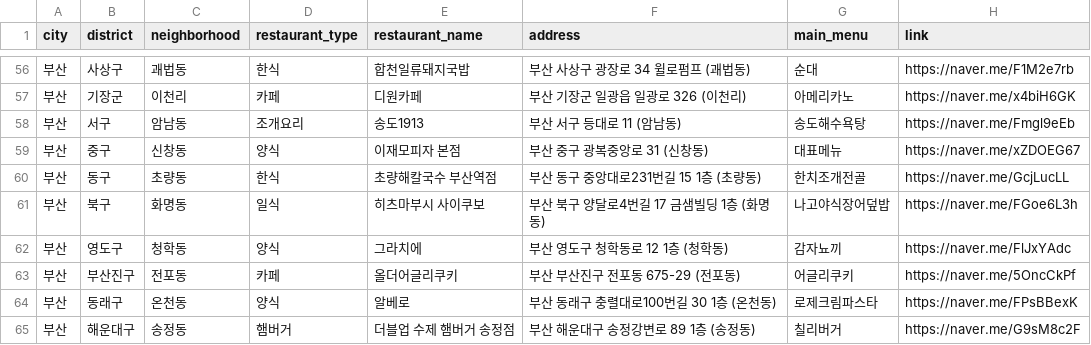
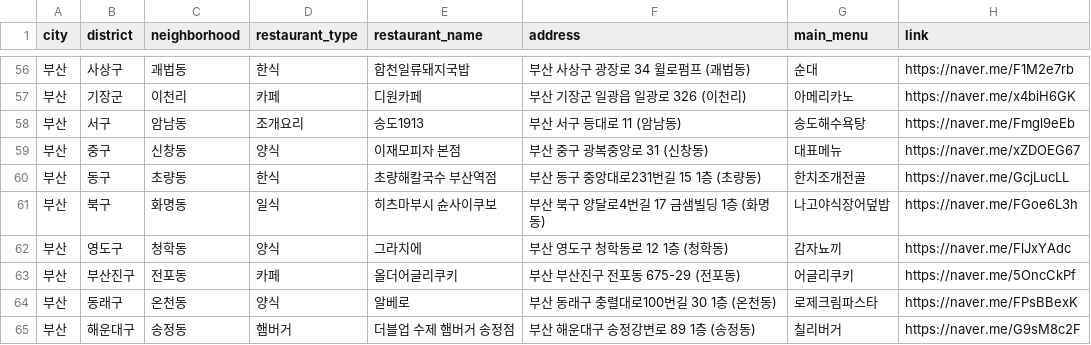
Before and after one commit to Bonitabueno/matjip_fairy, a CSV file: matjip_fairy_restaurants_info.csv, drawn as a sheet; only a part is shown, gaps mark what is left out; the diff names each change by its address in the sheet, - before the commit and + after, or states it on an @@ line.

Commit message:
Update matjip_fairy_restaurants_info.csv

```diff
--- a/matjip_fairy_restaurants_info.csv
+++ b/matjip_fairy_restaurants_info.csv
-E61 (restaurant_name): 히츠마부시 사이쿠보
+E61 (restaurant_name): 히츠마부시 슌사이쿠보
```
